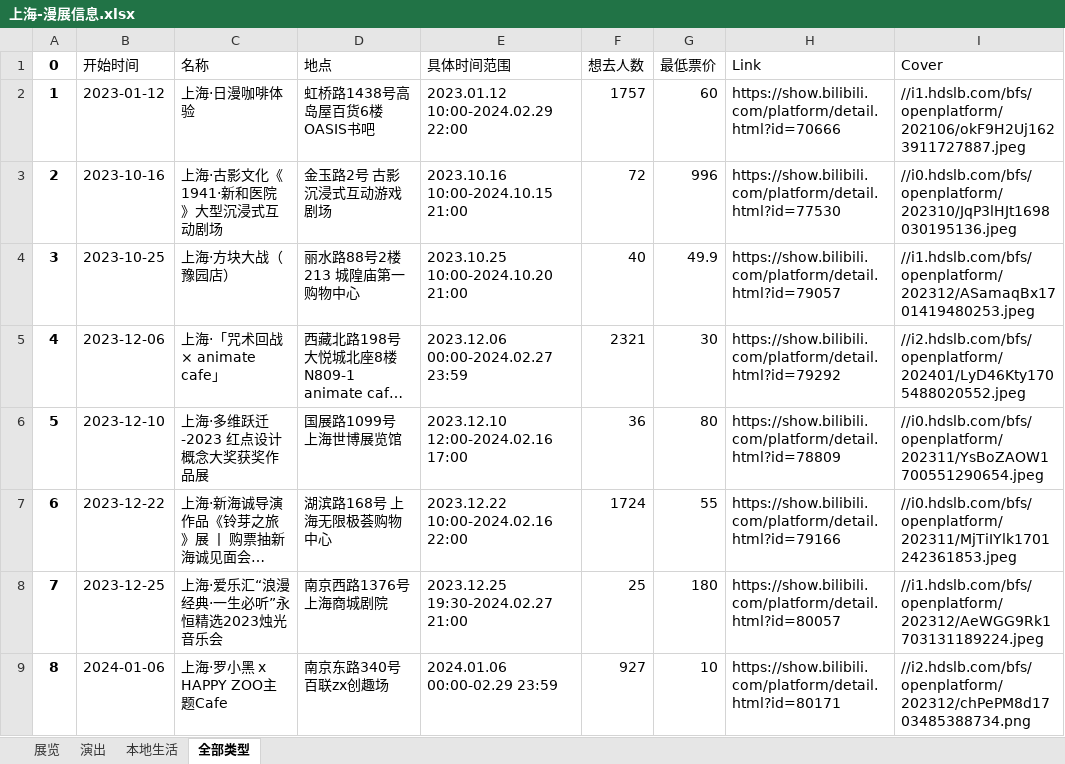
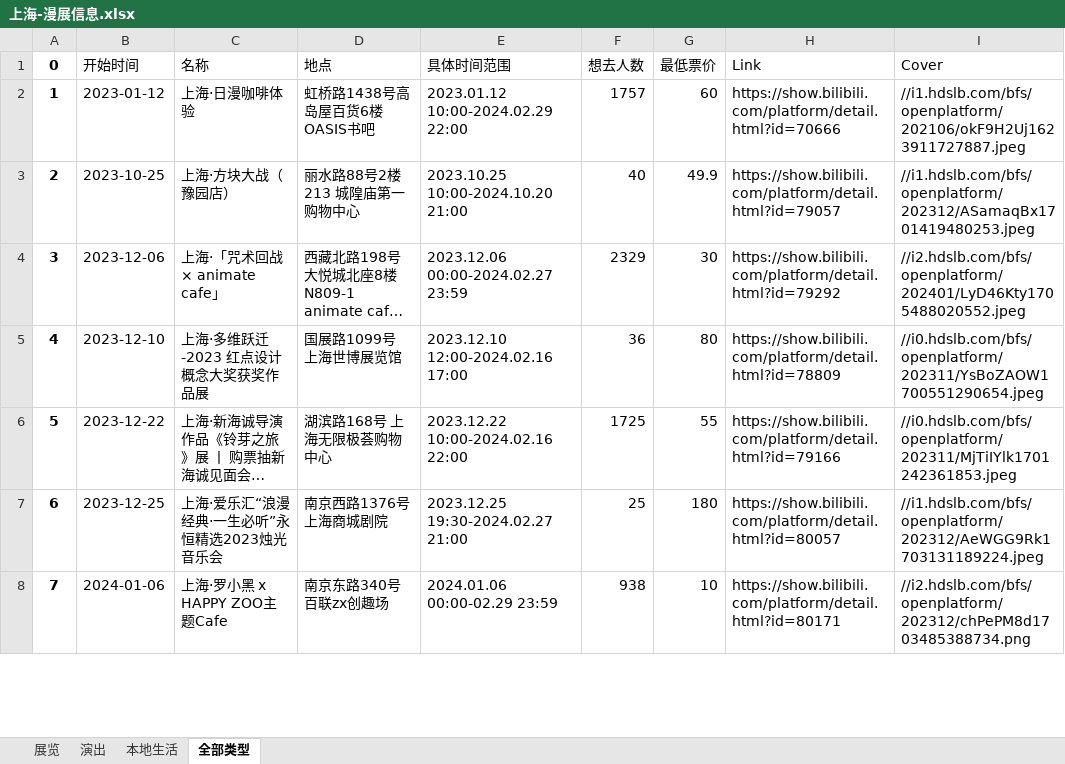
Before and after one commit to liuly0322/BilibiliAnimationExhibitionInformationCollection, an Excel workbook: 上海-漫展信息.xlsx, sheet 全部类型, drawn as a sheet; only a part is shown; long unchanged cells end in …; values as stored, in another font and other column widths than the file's, no borders; removed rows and columns are numbered as before the commit, all else as after; the diff covers the shown part only; the diff names each change by its address in the sheet, - before the commit and + after, or states it on an @@ line.

```diff
--- a/上海-漫展信息.xlsx (sheet 全部类型)
+++ b/上海-漫展信息.xlsx (sheet 全部类型)
-row 3: 2 | 2023-10-16 | 上海·古影文化《1941·新和医院》大型沉浸式互动剧场 | 金玉路2号 古影沉浸式互动游戏剧场 | 2023.10.16 10:00-2024.10.15 21:00 | 72 | 996 | https://show.bilibili.com/platform/detail.html?id=77530 | //i0.hdslb.com/bfs/openplatform/202310/JqP3lHJt1698030195136.jpeg
@@ column A (0) renumbered between rows 3 and 39 @@
-F4 (想去人数): 2321
+F4 (想去人数): 2329
-F6 (想去人数): 1724
+F6 (想去人数): 1725
-F8 (想去人数): 927
+F8 (想去人数): 938
```
Also changed, not shown: 1 added row and 35 edited cells elsewhere in this sheet, sheet 展览, sheet 演出, sheet 本地生活, 北京-漫展信息.xlsx, 南宁-漫展信息.xlsx, 16 other files.
